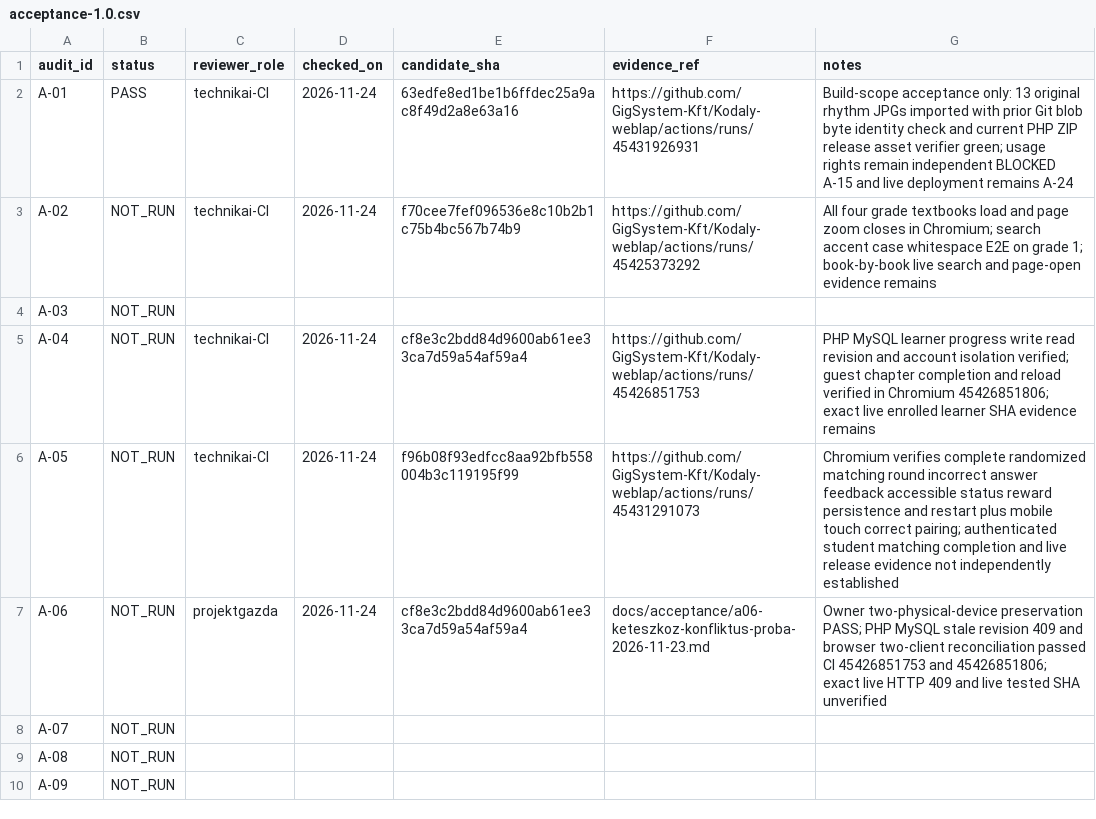
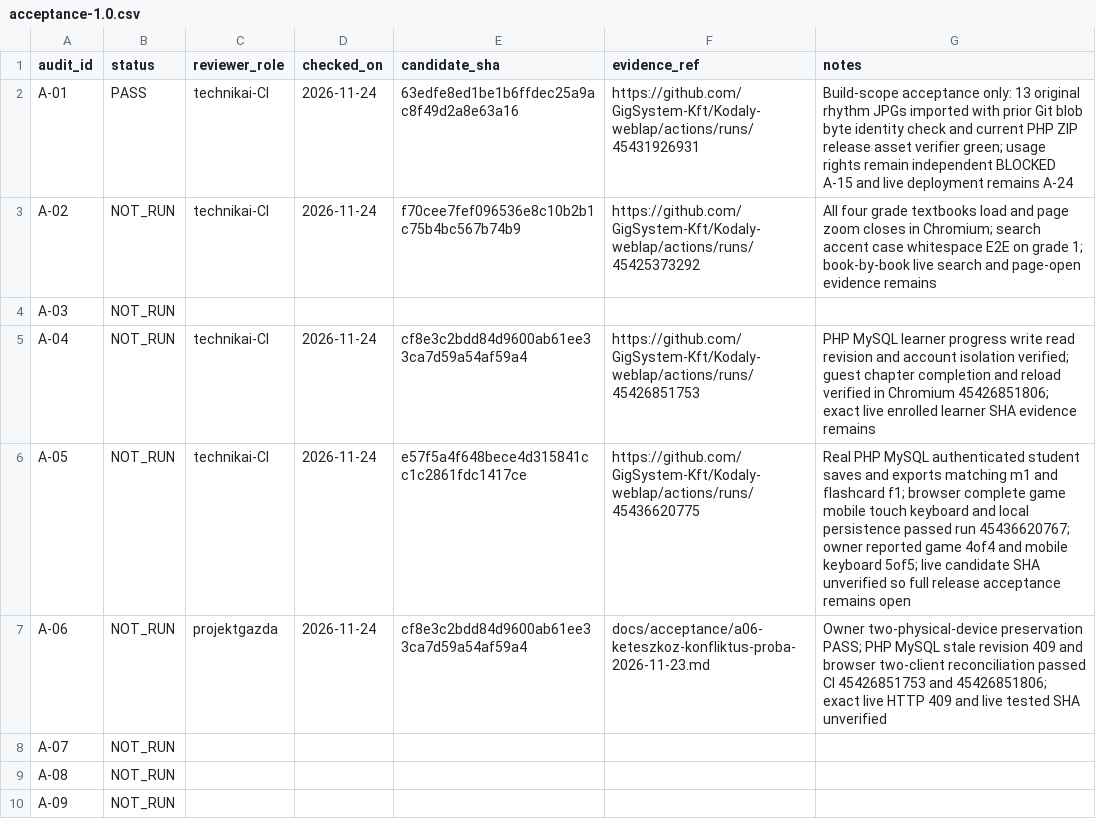
Before and after one commit to GigSystem-Kft/Kodaly-weblap, a CSV file: docs/acceptance/acceptance-1.0.csv, drawn as a sheet; only a part is shown.

Commit message:
docs(acceptance): record A05 signed-in achievements and mobile test evidence

```diff
--- a/docs/acceptance/acceptance-1.0.csv
+++ b/docs/acceptance/acceptance-1.0.csv
@@ -5,3 +5,3 @@ A-03,NOT_RUN,,,,,
 A-04,NOT_RUN,technikai-CI,2026-11-24,cf8e3c2bdd84d9600ab61ee33ca7d59a54af59a4,https://github.com/GigSystem-Kft/Kodaly-weblap/actions/runs/45426851753,PHP MySQL learner progress write read revision and account isolation verified; guest chapter completion and reload verified in Chromium 45426851806; exact live enrolled learner SHA evidence remains
-A-05,NOT_RUN,technikai-CI,2026-11-24,f96b08f93edfcc8aa92bfb558004b3c119195f99,https://github.com/GigSystem-Kft/Kodaly-weblap/actions/runs/45431291073,Chromium verifies complete randomized matching round incorrect answer feedback accessible status reward persistence and restart plus mobile touch correct pairing; authenticated student matching completion and live release evidence not independently established
+A-05,NOT_RUN,technikai-CI,2026-11-24,e57f5a4f648bece4d315841cc1c2861fdc1417ce,https://github.com/GigSystem-Kft/Kodaly-weblap/actions/runs/45436620775,Real PHP MySQL authenticated student saves and exports matching m1 and flashcard f1; browser complete game mobile touch keyboard and local persistence passed run 45436620767; owner reported game 4of4 and mobile keyboard 5of5; live candidate SHA unverified so full release acceptance remains open
 A-06,NOT_RUN,projektgazda,2026-11-24,cf8e3c2bdd84d9600ab61ee33ca7d59a54af59a4,docs/acceptance/a06-keteszkoz-konfliktus-proba-2026-11-23.md,Owner two-physical-device preservation PASS; PHP MySQL stale revision 409 and browser two-client reconciliation passed CI 45426851753 and 45426851806; exact live HTTP 409 and live tested SHA unverified
```
